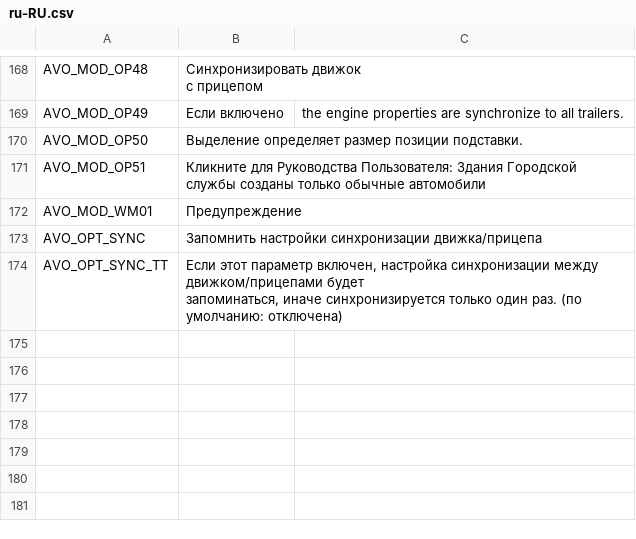
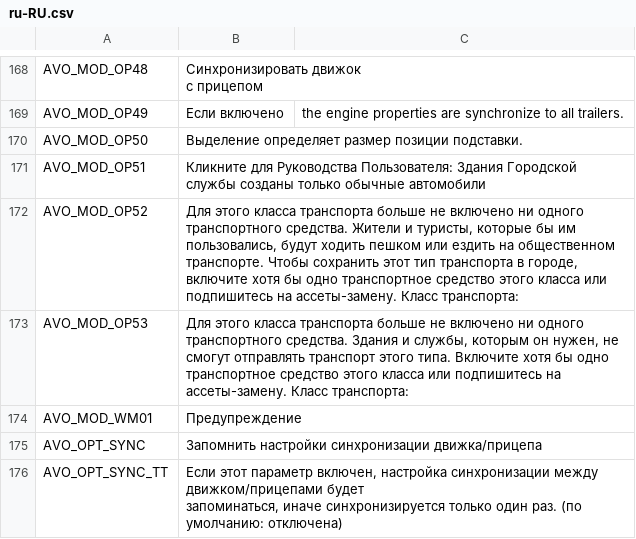
Before and after one commit to CityGecko/CS-AdvancedVehicleOptions, a CSV file: AdvancedVehicleOptions/Translation/Translations/ru-RU.csv, drawn as a sheet; only a part is shown, gaps mark what is left out.

```diff
--- a/AdvancedVehicleOptions/Translation/Translations/ru-RU.csv
+++ b/AdvancedVehicleOptions/Translation/Translations/ru-RU.csv
@@ -211,2 +211,4 @@
 "AVO_MOD_OP51","Кликните для Руководства Пользователя: Здания Городской службы созданы только обычные автомобили"
+"AVO_MOD_OP52","Для этого класса транспорта больше не включено ни одного транспортного средства. Жители и туристы, которые бы им пользовались, будут ходить пешком или ездить на общественном транспорте. Чтобы сохранить этот тип транспорта в городе, включите хотя бы одно транспортное средство этого класса или подпишитесь на ассеты-замену. Класс транспорта:"
+"AVO_MOD_OP53","Для этого класса транспорта больше не включено ни одного транспортного средства. Здания и службы, которым он нужен, не смогут отправлять транспорт этого типа. Включите хотя бы одно транспортное средство этого класса или подпишитесь на ассеты-замену. Класс транспорта:"
 "AVO_MOD_WM01","Предупреждение"
```
Also changed, not shown: AdvancedVehicleOptions/Translation/Translations/fr-FR.csv, AdvancedVehicleOptions/Translation/Translations/ja-JP.csv, 16 other files.
